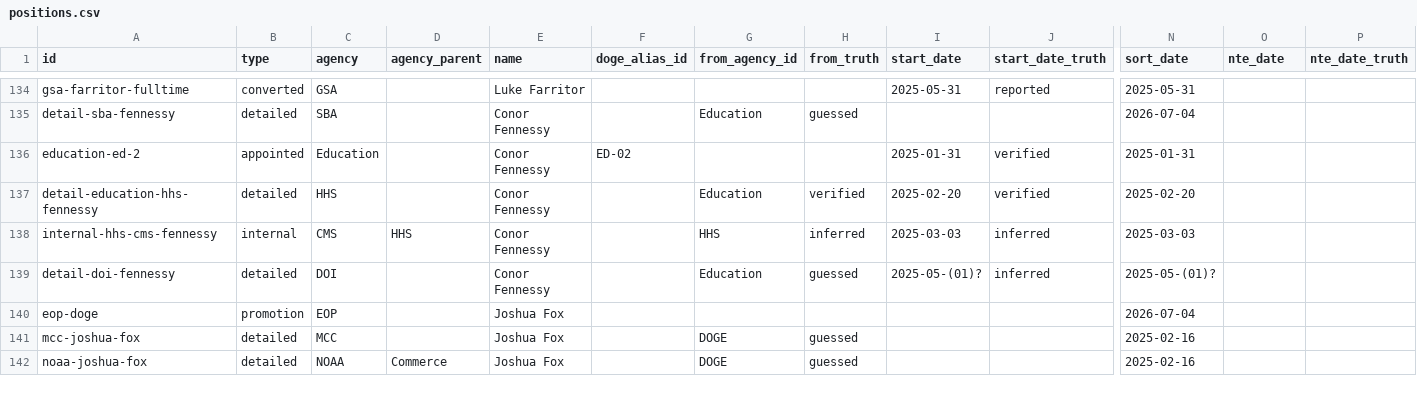
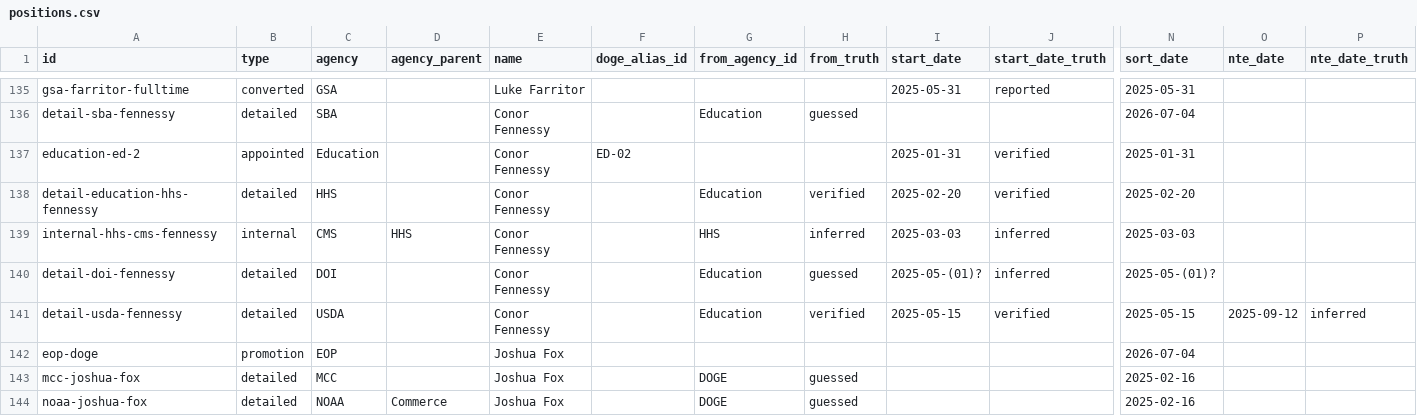
Before and after one commit to harrisj/doge_track, a CSV file: src/csv/positions.csv, drawn as a sheet; only a part is shown, gaps mark what is left out; rows hold the shown columns only; the diff covers the shown part only; the diff names each change by its address in the sheet, - before the commit and + after, or states it on an @@ line.

```diff
--- a/src/csv/positions.csv
+++ b/src/csv/positions.csv
+row 141: detail-usda-fennessy | detailed | USDA |  | Conor Fennessy |  | Education | verified | 2025-05-15 | verified | 2025-05-15 | 2025-09-12 | inferred
```
Also changed, not shown: 3 added rows, 2 removed rows and 3 edited cells elsewhere in this file, src/csv/agencies.csv, src/csv/people.csv, 2 other files.
